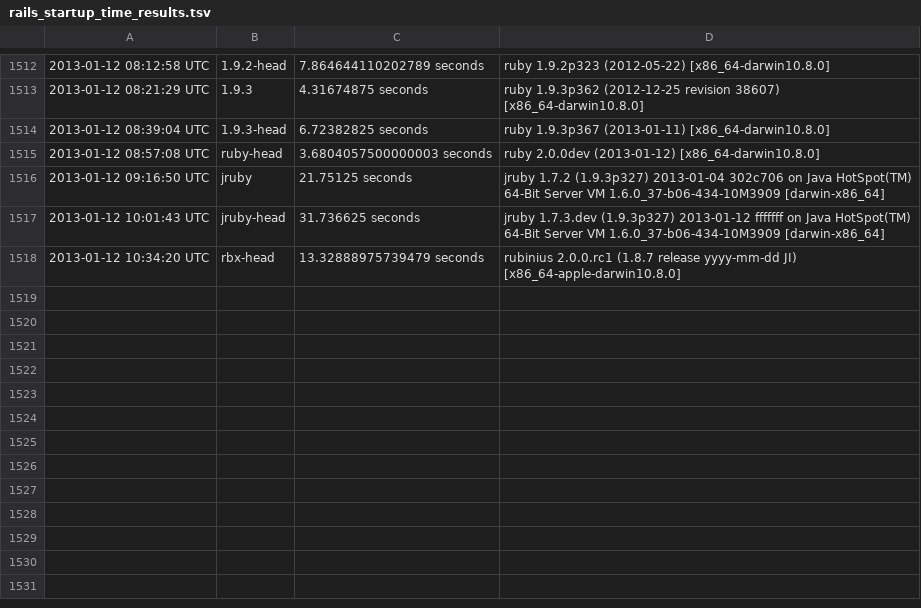
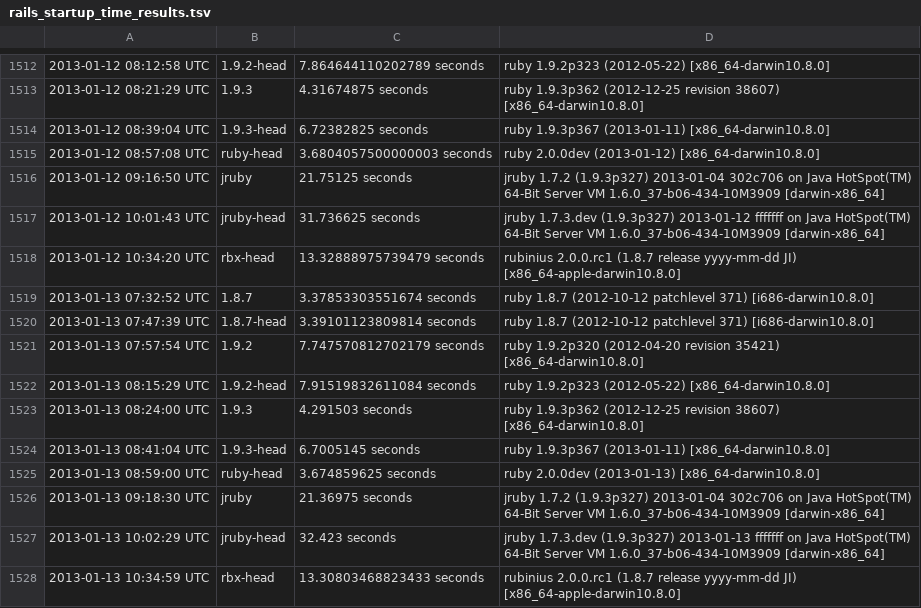
Before and after one commit to brianhempel/isrubyfastyet, a TSV file: isrubyfastyet/results/rails_startup_time_results.tsv, drawn as a sheet; only a part is shown, gaps mark what is left out.

```diff
--- a/isrubyfastyet/results/rails_startup_time_results.tsv
+++ b/isrubyfastyet/results/rails_startup_time_results.tsv
@@ -1518 +1518,11 @@
 2013-01-12 10:34:20 UTC	rbx-head	13.32888975739479 seconds	rubinius 2.0.0.rc1 (1.8.7 release yyyy-mm-dd JI) [x86_64-apple-darwin10.8.0]
+2013-01-13 07:32:52 UTC	1.8.7	3.37853303551674 seconds	ruby 1.8.7 (2012-10-12 patchlevel 371) [i686-darwin10.8.0]
+2013-01-13 07:47:39 UTC	1.8.7-head	3.39101123809814 seconds	ruby 1.8.7 (2012-10-12 patchlevel 371) [i686-darwin10.8.0]
+2013-01-13 07:57:54 UTC	1.9.2	7.747570812702179 seconds	ruby 1.9.2p320 (2012-04-20 revision 35421) [x86_64-darwin10.8.0]
+2013-01-13 08:15:29 UTC	1.9.2-head	7.91519832611084 seconds	ruby 1.9.2p323 (2012-05-22) [x86_64-darwin10.8.0]
+2013-01-13 08:24:00 UTC	1.9.3	4.291503 seconds	ruby 1.9.3p362 (2012-12-25 revision 38607) [x86_64-darwin10.8.0]
+2013-01-13 08:41:04 UTC	1.9.3-head	6.7005145 seconds	ruby 1.9.3p367 (2013-01-11) [x86_64-darwin10.8.0]
+2013-01-13 08:59:00 UTC	ruby-head	3.674859625 seconds	ruby 2.0.0dev (2013-01-13) [x86_64-darwin10.8.0]
+2013-01-13 09:18:30 UTC	jruby	21.36975 seconds	jruby 1.7.2 (1.9.3p327) 2013-01-04 302c706 on Java HotSpot(TM) 64-Bit Server VM 1.6.0_37-b06-434-10M3909 [darwin-x86_64]
+2013-01-13 10:02:29 UTC	jruby-head	32.423 seconds	jruby 1.7.3.dev (1.9.3p327) 2013-01-13 fffffff on Java HotSpot(TM) 64-Bit Server VM 1.6.0_37-b06-434-10M3909 [darwin-x86_64]
+2013-01-13 10:34:59 UTC	rbx-head	13.30803468823433 seconds	rubinius 2.0.0.rc1 (1.8.7 release yyyy-mm-dd JI) [x86_64-apple-darwin10.8.0]
```
Also changed, not shown: isrubyfastyet/results/rails_memory_usage_results.tsv, isrubyfastyet/results/rails_requests_per_second_results.tsv.
